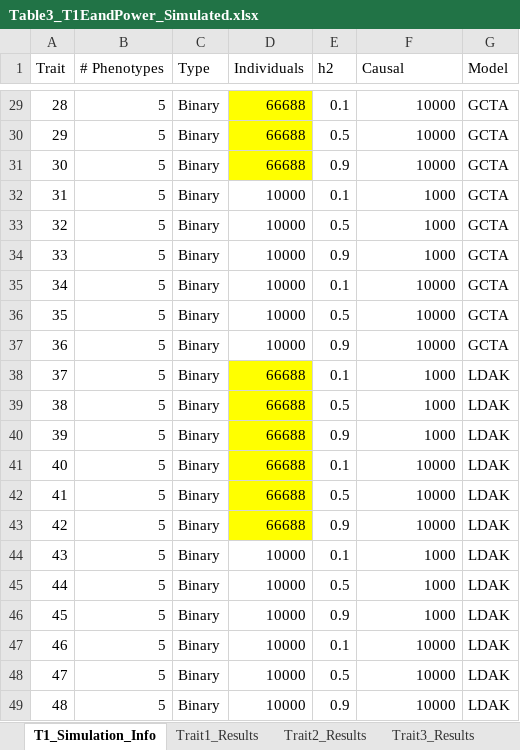
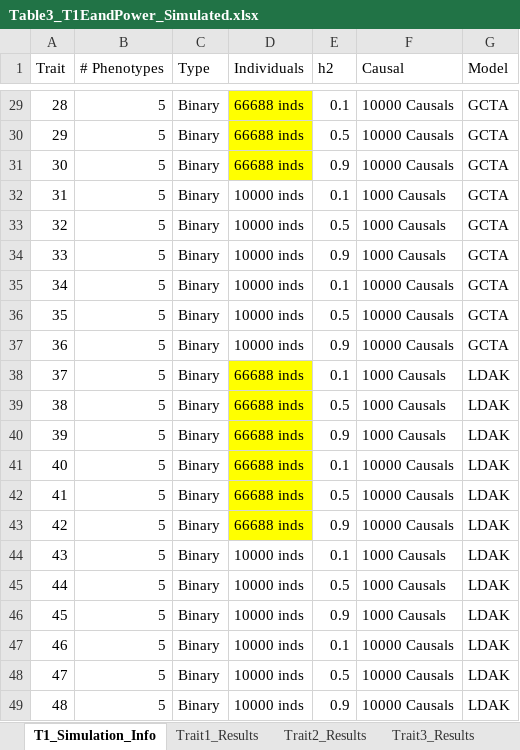
Before and after one commit to KirakiraZLY/An-evaluation-of-software-for-performing-GWAS-mixed-model-association-analysis, an Excel workbook: Tables/Table3_T1EandPower_Simulated.xlsx, sheet T1_Simulation_Info, drawn as a sheet; only a part is shown, gaps mark what is left out; values as stored, in another font and other column widths than the file's, no borders; the diff covers the shown part only; the diff names each change by its address in the sheet, - before the commit and + after, or states it on an @@ line.

```diff
--- a/Tables/Table3_T1EandPower_Simulated.xlsx (sheet T1_Simulation_Info)
+++ b/Tables/Table3_T1EandPower_Simulated.xlsx (sheet T1_Simulation_Info)
-D29:D31 (Individuals): 66688
+D29:D31 (Individuals): 66688 inds
-F29:F31 (Causal): 10000
+F29:F31 (Causal): 10000 Causals
-D32:D37 (Individuals): 10000
+D32:D37 (Individuals): 10000 inds
-F32:F34 (Causal): 1000
+F32:F34 (Causal): 1000 Causals
-F35:F37 (Causal): 10000
+F35:F37 (Causal): 10000 Causals
-D38:D43 (Individuals): 66688
+D38:D43 (Individuals): 66688 inds
-F38:F40 (Causal): 1000
+F38:F40 (Causal): 1000 Causals
-F41:F43 (Causal): 10000
+F41:F43 (Causal): 10000 Causals
-D44:D49 (Individuals): 10000
+D44:D49 (Individuals): 10000 inds
-F44:F46 (Causal): 1000
+F44:F46 (Causal): 1000 Causals
-F47:F49 (Causal): 10000
+F47:F49 (Causal): 10000 Causals
```
Also changed, not shown: 54 edited cells and cell formats elsewhere in this sheet, Tables/Table4_T1EandPower_Binary_Simulated_Prevalence001.xlsx.
